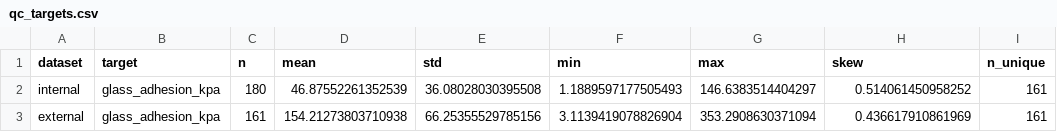
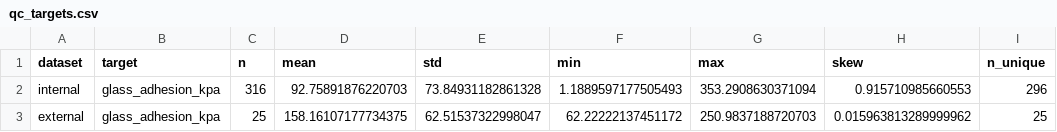
Before and after one commit to SHENTongfei/HydroGelNet, a CSV file: results/metrics/qc_targets.csv, drawn as a sheet.

```diff
--- a/results/metrics/qc_targets.csv
+++ b/results/metrics/qc_targets.csv
@@ -1,3 +1,3 @@
 dataset,target,n,mean,std,min,max,skew,n_unique
-internal,glass_adhesion_kpa,180,46.87552261352539,36.08028030395508,1.1889597177505493,146.6383514404297,0.514061450958252,161
-external,glass_adhesion_kpa,161,154.21273803710938,66.25355529785156,3.1139419078826904,353.2908630371094,0.436617910861969,161
+internal,glass_adhesion_kpa,316,92.75891876220703,73.84931182861328,1.1889597177505493,353.2908630371094,0.915710985660553,296
+external,glass_adhesion_kpa,25,158.16107177734375,62.51537322998047,62.22222137451172,250.9837188720703,0.015963813289999962,25
```
Also changed, not shown: results/metrics/qc_features.csv, results/metrics/qc_shift.csv, 37 other files.
